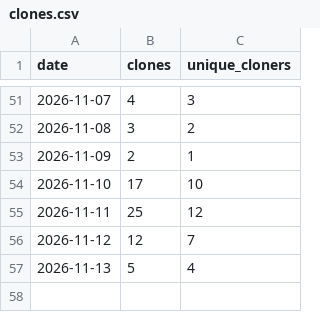
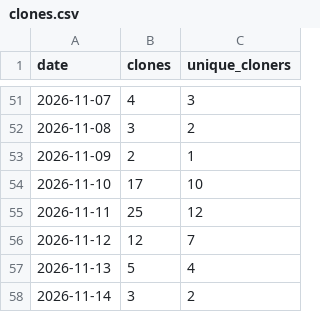
Before and after one commit to starl3xx/sweeter, a CSV file: clones.csv, drawn as a sheet; only a part is shown, gaps mark what is left out; the diff names each change by its address in the sheet, - before the commit and + after, or states it on an @@ line.

```diff
--- a/clones.csv
+++ b/clones.csv
+row 58: 2026-11-14 | 3 | 2
```
Also changed, not shown: downloads.csv, referrers.csv, 2 other files.
